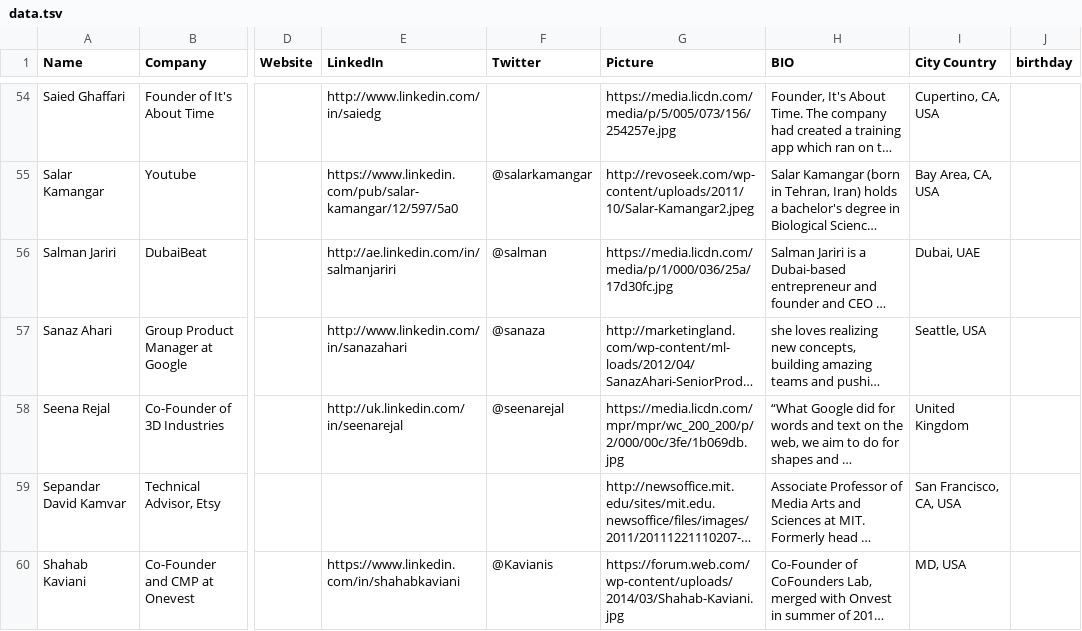
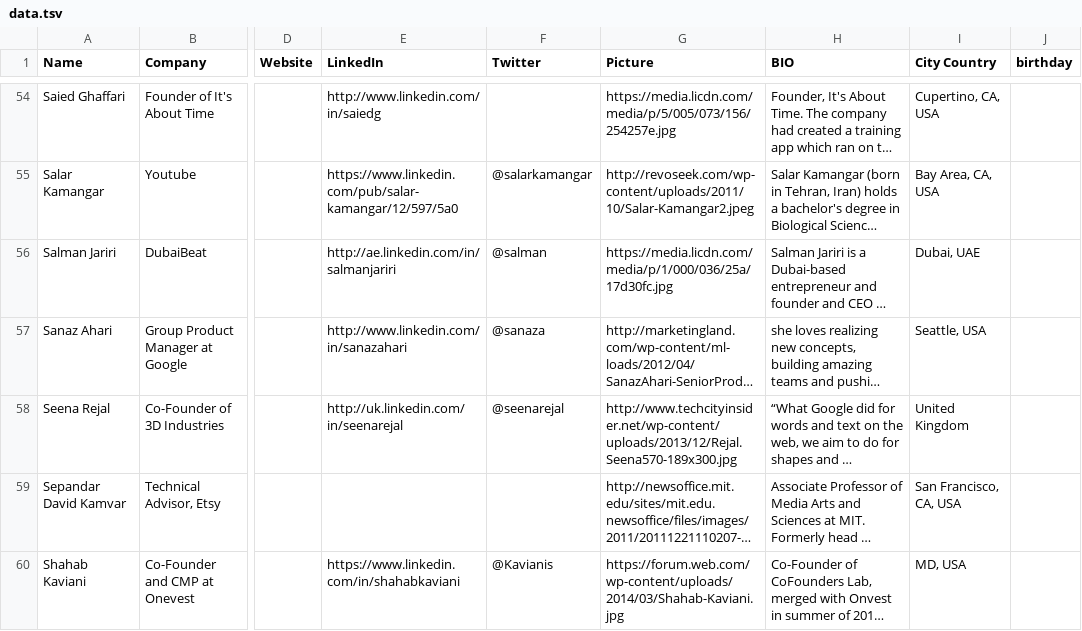
Before and after one commit to Kamva/persianpreneur, a TSV file: lib/tasks/data.tsv, drawn as a sheet; only a part is shown, gaps mark what is left out; long unchanged cells end in …; the diff names each change by its address in the sheet, - before the commit and + after, or states it on an @@ line.

Commit message:
Change an image url

```diff
--- a/lib/tasks/data.tsv
+++ b/lib/tasks/data.tsv
-G58 (Picture): https://media.licdn.com/mpr/mpr/wc_200_200/p/2/000/00c/3fe/1b069db.jpg
+G58 (Picture): http://www.techcityinsider.net/wp-content/uploads/2013/12/Rejal.Seena570-189x300.jpg
```
